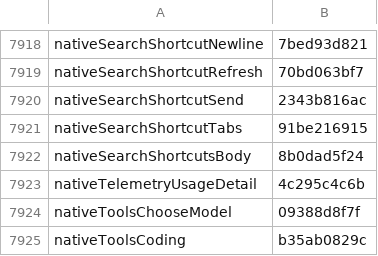
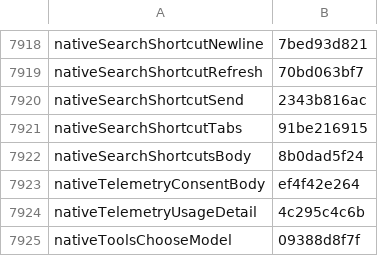
Before and after one commit to Eslamasabry/opencode-mobile-next, a TSV file: native/tools/strings/translation-state/ar.tsv, drawn as a sheet; only a part is shown, gaps mark what is left out; the shorter side is filled out with more unchanged rows; the diff names each change by its address in the sheet, - before the commit and + after, or states it on an @@ line.

```diff
--- a/native/tools/strings/translation-state/ar.tsv
+++ b/native/tools/strings/translation-state/ar.tsv
+row 7923: nativeTelemetryConsentBody | ef4f42e264
```
Also changed, not shown: native/tools/strings/translation-state/es.tsv, native/tools/strings/translation-state/fr.tsv, 17 other files.
